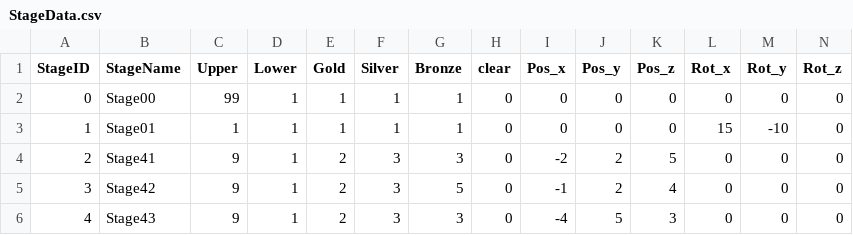
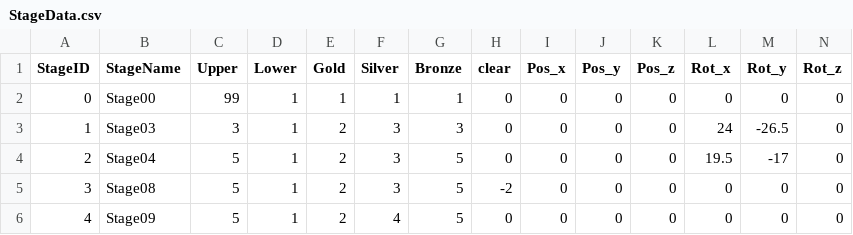
Before and after one commit to dltlsgml1/Kaitou, a CSV file: Assets/Resources/CSV/StageData.csv, drawn as a sheet; only a part is shown; the diff covers the shown part only.

Commit message:
ステージ修正

```diff
--- a/Assets/Resources/CSV/StageData.csv
+++ b/Assets/Resources/CSV/StageData.csv
@@ -2,5 +2,5 @@
 0,Stage00,99,1,1,1,1,0,0,0,0,0,0,0
-1,Stage01,1,1,1,1,1,0,0,0,0,15,-10,0
-2,Stage41,9,1,2,3,3,0,-2,2,5,0,0,0
-3,Stage42,9,1,2,3,5,0,-1,2,4,0,0,0
-4,Stage43,9,1,2,3,3,0,-4,5,3,0,0,0
+1,Stage03,3,1,2,3,3,0,0,0,0,24,-26.5,0
+2,Stage04,5,1,2,3,5,0,0,0,0,19.5,-17,0
+3,Stage08,5,1,2,3,5,-2,0,0,0,0,0,0
+4,Stage09,5,1,2,4,5,0,0,0,0,0,0,0
```
Also changed, not shown: 130 edited cells elsewhere in this file.
